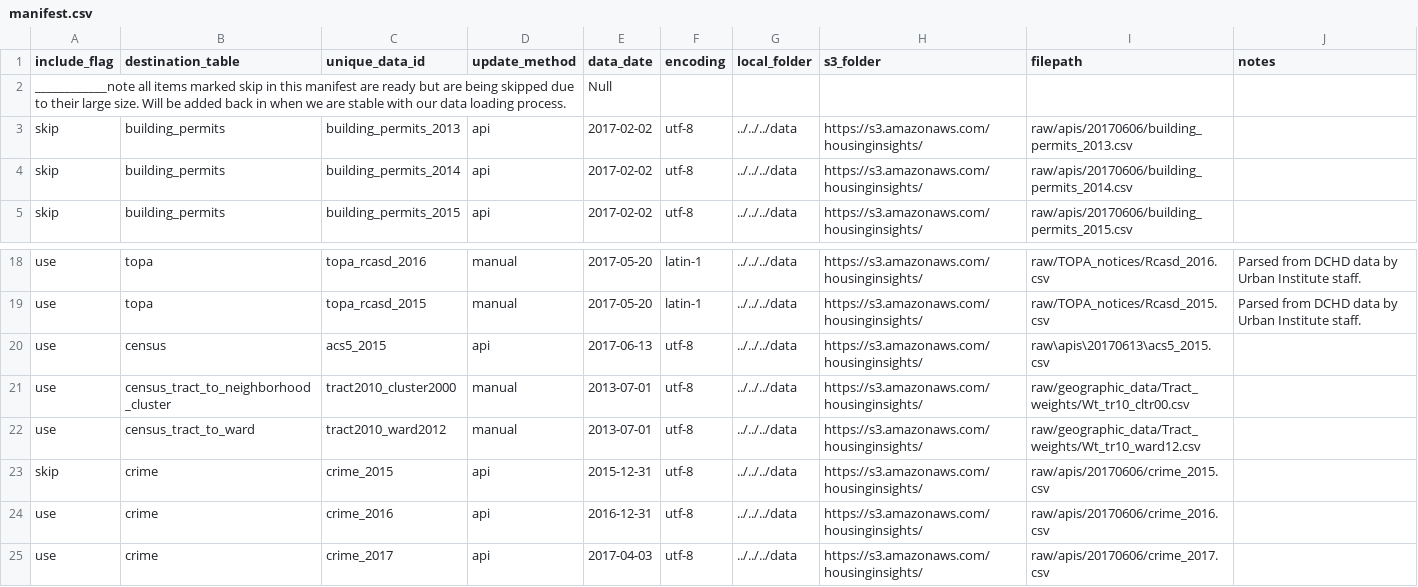
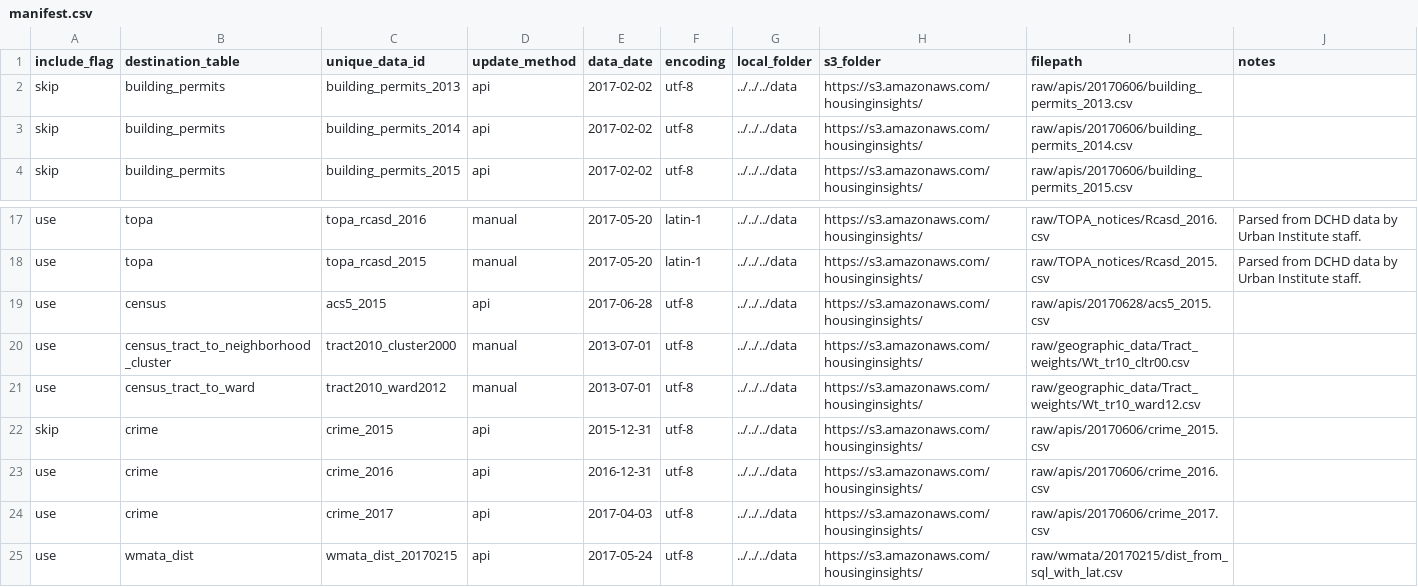
Before and after one commit to focusconsulting/housing-insights, a CSV file: python/scripts/manifest.csv, drawn as a sheet; only a part is shown, gaps mark what is left out; the shorter side is filled out with more unchanged rows.

Commit message:
updated data to folder that has been synced to s3

```diff
--- a/python/scripts/manifest.csv
+++ b/python/scripts/manifest.csv
@@ -1,3 +1,2 @@
 include_flag,destination_table,unique_data_id,update_method,data_date,encoding,local_folder,s3_folder,filepath,notes
-____________note all items marked skip in this manifest are ready but are being skipped due to their large size. Will be added back in when we are stable with our data loading process. ,,,,Null,,,,,
 skip,building_permits,building_permits_2013,api,2017-02-02,utf-8,../../../data,https://s3.amazonaws.com/housinginsights/,raw/apis/20170606/building_permits_2013.csv,
@@ -19,3 +18,3 @@ use,topa,topa_rcasd_2016,manual,2017-05-20,latin-1,../../../data,https://s3.amaz
 use,topa,topa_rcasd_2015,manual,2017-05-20,latin-1,../../../data,https://s3.amazonaws.com/housinginsights/,raw/TOPA_notices/Rcasd_2015.csv,Parsed from DCHD data by Urban Institute staff.
-use,census,acs5_2015,api,2017-06-13,utf-8,../../../data,https://s3.amazonaws.com/housinginsights/,raw\apis\20170613\acs5_2015.csv,
+use,census,acs5_2015,api,2017-06-28,utf-8,../../../data,https://s3.amazonaws.com/housinginsights/,raw/apis/20170628/acs5_2015.csv,
 use,census_tract_to_neighborhood_cluster,tract2010_cluster2000,manual,2013-07-01,utf-8,../../../data,https://s3.amazonaws.com/housinginsights/,raw/geographic_data/Tract_weights/Wt_tr10_cltr00.csv,
```
